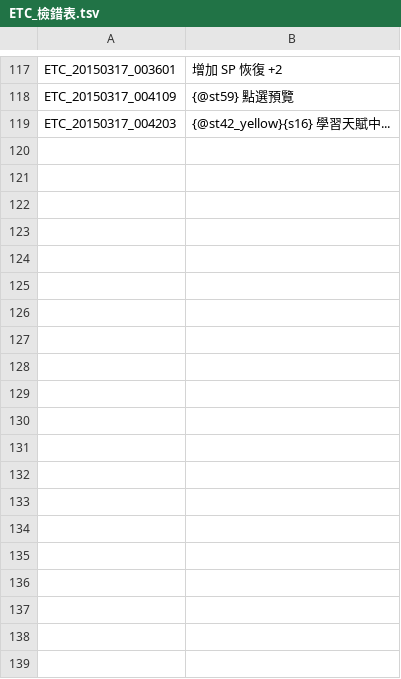
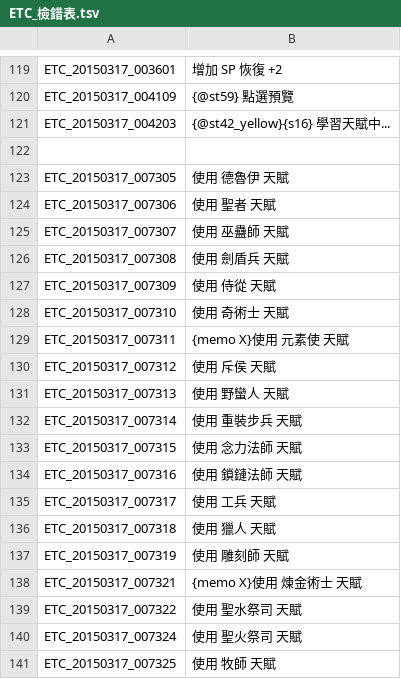
Before and after one commit to Meowurs/TreeOfSaviorChineseTraditional, a TSV file: ETC_檢錯表.tsv, drawn as a sheet; only a part is shown, gaps mark what is left out; the diff covers the shown part only; the diff names each change by its address in the sheet, - before the commit and + after, or states it on an @@ line.

```diff
--- a/ETC_檢錯表.tsv
+++ b/ETC_檢錯表.tsv
+row 122: (empty)
+row 123: ETC_20150317_007305 | 使用 德魯伊 天賦
+row 124: ETC_20150317_007306 | 使用 聖者 天賦
+row 125: ETC_20150317_007307 | 使用 巫蠱師 天賦
+row 126: ETC_20150317_007308 | 使用 劍盾兵 天賦
+row 127: ETC_20150317_007309 | 使用 侍從 天賦
+row 128: ETC_20150317_007310 | 使用 奇術士 天賦
+row 129: ETC_20150317_007311 | {memo X}使用 元素使 天賦
+row 130: ETC_20150317_007312 | 使用 斥侯 天賦
+row 131: ETC_20150317_007313 | 使用 野蠻人 天賦
+row 132: ETC_20150317_007314 | 使用 重裝步兵 天賦
+row 133: ETC_20150317_007315 | 使用 念力法師 天賦
+row 134: ETC_20150317_007316 | 使用 鎖鏈法師 天賦
+row 135: ETC_20150317_007317 | 使用 工兵 天賦
+row 136: ETC_20150317_007318 | 使用 獵人 天賦
+row 137: ETC_20150317_007319 | 使用 雕刻師 天賦
+row 138: ETC_20150317_007321 | {memo X}使用 煉金術士 天賦
+row 139: ETC_20150317_007322 | 使用 聖水祭司 天賦
+row 140: ETC_20150317_007324 | 使用 聖火祭司 天賦
+row 141: ETC_20150317_007325 | 使用 牧師 天賦
```
Also changed, not shown: 28 added rows, 3 removed rows and 2 edited cells elsewhere in this file, ETC.tsv.
